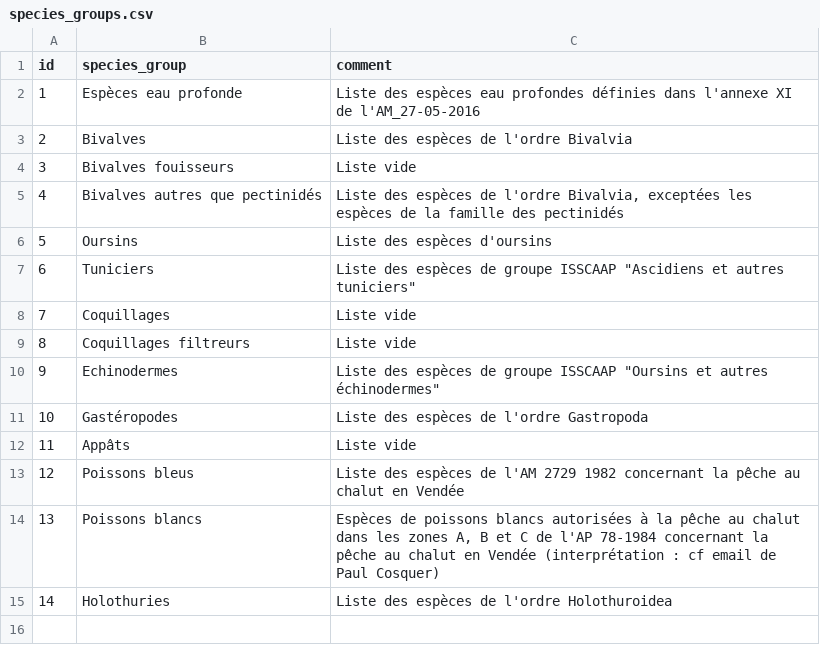
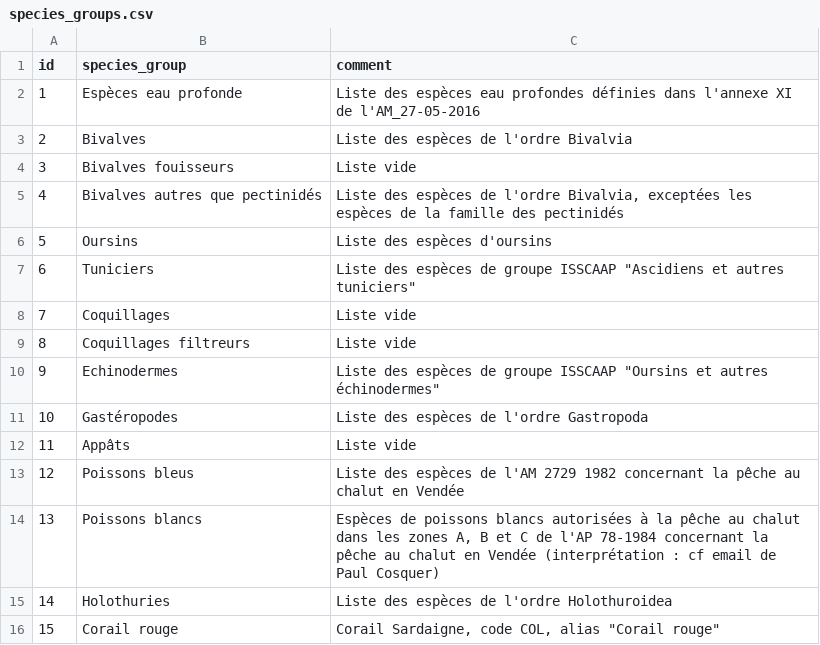
Before and after one commit to MTES-MCT/monitorfish, a CSV file: datascience/src/pipeline/data/species_groups.csv, drawn as a sheet; the diff names each change by its address in the sheet, - before the commit and + after, or states it on an @@ line.

Commit message:
Add species category for red coral

```diff
--- a/datascience/src/pipeline/data/species_groups.csv
+++ b/datascience/src/pipeline/data/species_groups.csv
+row 16: 15 | Corail rouge | Corail Sardaigne, code COL, alias "Corail rouge"
```
Also changed, not shown: datascience/src/pipeline/data/species_codes_groups.csv.
